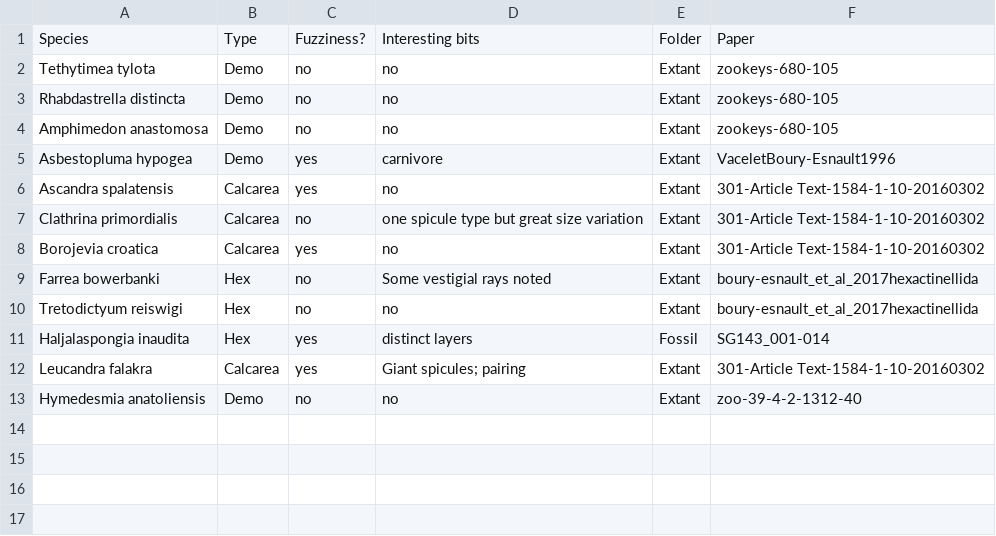
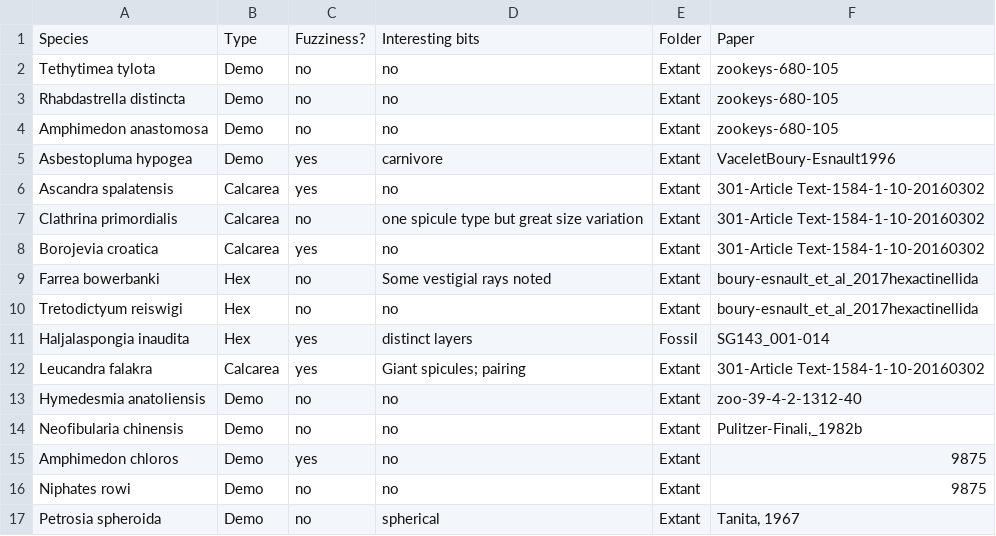
Before and after one commit to JohnAnderson2001/SpiculeComplexity, a CSV file: Matrix/SpeciesReference.csv, drawn as a sheet.

Commit message:
Species Reference

```diff
--- a/Matrix/SpeciesReference.csv
+++ b/Matrix/SpeciesReference.csv
@@ -13 +13,5 @@ Leucandra falakra,Calcarea,yes ,Giant spicules; pairing,Extant,301-Article Text-
 Hymedesmia anatoliensis,Demo,no,no,Extant,zoo-39-4-2-1312-40
+Neofibularia chinensis,Demo,no,no,Extant,"Pulitzer-Finali,_1982b"
+Amphimedon chloros,Demo,yes ,no,Extant,9875
+Niphates rowi,Demo,no,no,Extant,9875
+Petrosia spheroida,Demo,no,spherical,Extant,"Tanita, 1967"
```
